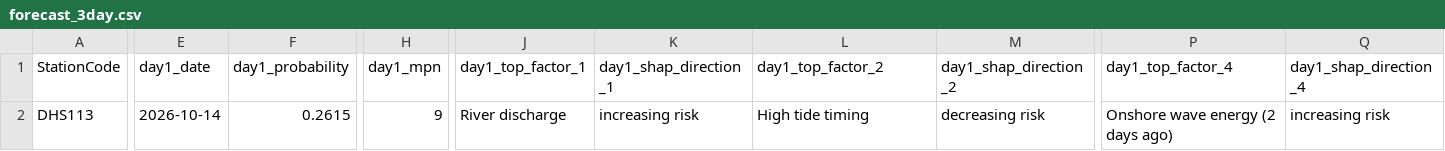
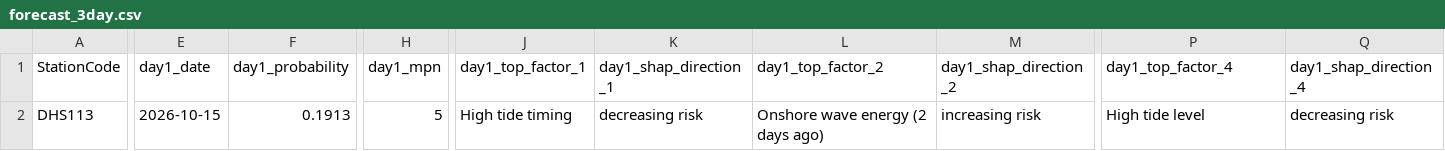
Before and after one commit to eymoney13/hermosa-pilot-dashboard, a CSV file: public/data/manhattan/forecast_3day.csv, drawn as a sheet; only a part is shown, gaps mark what is left out; the diff covers the shown part only; the diff names each change by its address in the sheet, - before the commit and + after, or states it on an @@ line.

```diff
--- a/public/data/manhattan/forecast_3day.csv
+++ b/public/data/manhattan/forecast_3day.csv
-E2 (day1_date): 2026-10-14
+E2 (day1_date): 2026-10-15
-F2 (day1_probability): 0.2615
+F2 (day1_probability): 0.1913
-H2 (day1_mpn): 9
+H2 (day1_mpn): 5
-J2 (day1_top_factor_1): River discharge
+J2 (day1_top_factor_1): High tide timing
-K2 (day1_shap_direction_1): increasing risk
+K2 (day1_shap_direction_1): decreasing risk
-L2 (day1_top_factor_2): High tide timing
+L2 (day1_top_factor_2): Onshore wave energy (2 days ago)
-M2 (day1_shap_direction_2): decreasing risk
+M2 (day1_shap_direction_2): increasing risk
-P2 (day1_top_factor_4): Onshore wave energy (2 days ago)
+P2 (day1_top_factor_4): High tide level
-Q2 (day1_shap_direction_4): increasing risk
+Q2 (day1_shap_direction_4): decreasing risk
```
Also changed, not shown: 84 edited cells elsewhere in this file, public/data/manhattan/history_3day.csv, public/data/manhattan/nowcast_latest.csv.
